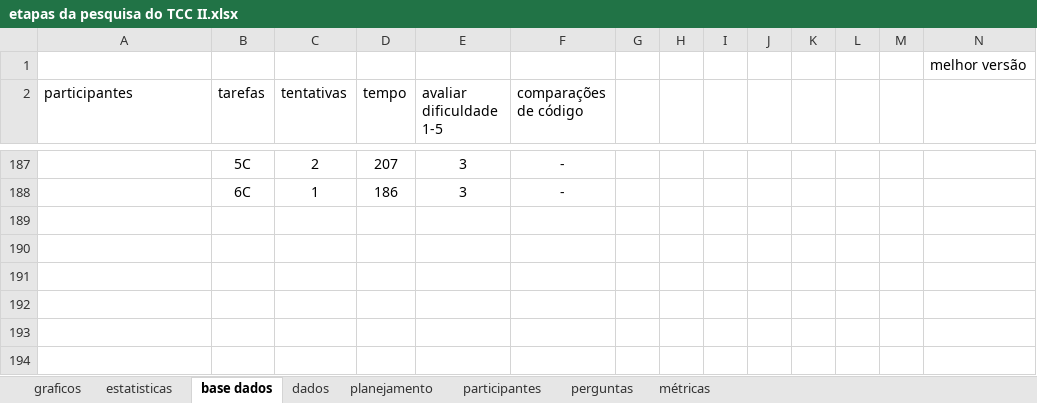
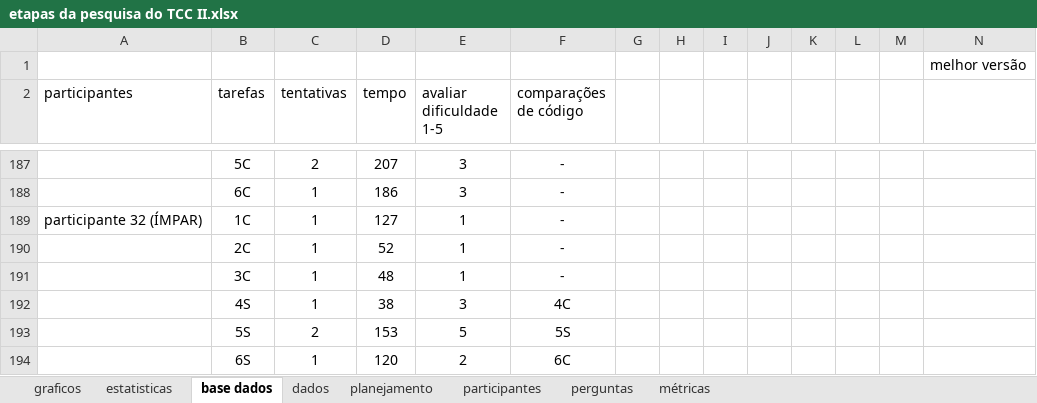
Before and after one commit to juliocesar710/clean-code, an Excel workbook: análise de dados/etapas da pesquisa do TCC II.xlsx, sheet base dados, drawn as a sheet; only a part is shown, gaps mark what is left out; values as stored, in another font and other column widths than the file's, no borders; charts and pictures and table styles not drawn; rows hold the shown columns only; the diff names each change by its address in the sheet, - before the commit and + after, or states it on an @@ line.

Commit message:
fixed: correção de dados do participante 32

```diff
--- a/análise de dados/etapas da pesquisa do TCC II.xlsx (sheet base dados)
+++ b/análise de dados/etapas da pesquisa do TCC II.xlsx (sheet base dados)
+row 189: participante 32 (ÍMPAR) | 1C | 1 | 127 | 1 | -
+row 190:  | 2C | 1 | 52 | 1 | -
+row 191:  | 3C | 1 | 48 | 1 | -
+row 192:  | 4S | 1 | 38 | 3 | 4C
+row 193:  | 5S | 2 | 153 | 5 | 5S
+row 194:  | 6S | 1 | 120 | 2 | 6C
```
Also changed, not shown: sheet estatisticas, charts or pictures.
